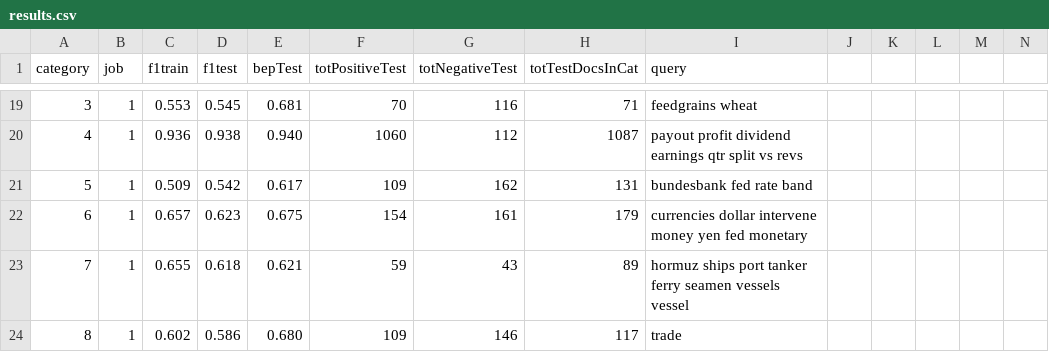
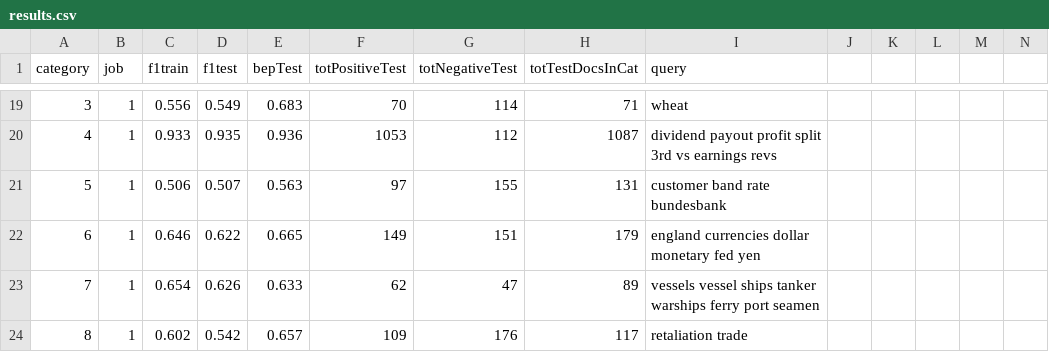
Before and after one commit to txt2vz/GA_Query_Classify_Cluster, a CSV file: GA_Query_Classify_Cluster/results/results.csv, drawn as a sheet; only a part is shown, gaps mark what is left out; the diff covers the shown part only; the diff names each change by its address in the sheet, - before the commit and + after, or states it on an @@ line.

```diff
--- a/GA_Query_Classify_Cluster/results/results.csv
+++ b/GA_Query_Classify_Cluster/results/results.csv
-C19 (f1train): 0.553
+C19 (f1train): 0.556
-D19 (f1test): 0.545
+D19 (f1test): 0.549
-E19 (bepTest): 0.681
+E19 (bepTest): 0.683
-G19 (totNegativeTest): 116
+G19 (totNegativeTest): 114
-I19 (query): feedgrains wheat
+I19 (query): wheat
-C20 (f1train): 0.936
+C20 (f1train): 0.933
-D20 (f1test): 0.938
+D20 (f1test): 0.935
-E20 (bepTest): 0.940
+E20 (bepTest): 0.936
-F20 (totPositiveTest): 1060
+F20 (totPositiveTest): 1053
-I20 (query): payout profit dividend earnings qtr split vs revs
+I20 (query): dividend payout profit split 3rd vs earnings revs
-C21 (f1train): 0.509
+C21 (f1train): 0.506
-D21 (f1test): 0.542
+D21 (f1test): 0.507
-E21 (bepTest): 0.617
+E21 (bepTest): 0.563
-F21 (totPositiveTest): 109
+F21 (totPositiveTest): 97
-G21 (totNegativeTest): 162
+G21 (totNegativeTest): 155
-I21 (query): bundesbank fed rate band
+I21 (query): customer band rate bundesbank
-C22 (f1train): 0.657
+C22 (f1train): 0.646
-D22 (f1test): 0.623
+D22 (f1test): 0.622
-E22 (bepTest): 0.675
+E22 (bepTest): 0.665
-F22 (totPositiveTest): 154
+F22 (totPositiveTest): 149
-G22 (totNegativeTest): 161
+G22 (totNegativeTest): 151
-I22 (query): currencies dollar intervene money yen fed monetary
+I22 (query): england currencies dollar monetary fed yen
-C23 (f1train): 0.655
+C23 (f1train): 0.654
-D23 (f1test): 0.618
+D23 (f1test): 0.626
-E23 (bepTest): 0.621
+E23 (bepTest): 0.633
-F23 (totPositiveTest): 59
+F23 (totPositiveTest): 62
-G23 (totNegativeTest): 43
+G23 (totNegativeTest): 47
-I23 (query): hormuz ships port tanker ferry seamen vessels vessel
+I23 (query): vessels vessel ships tanker warships ferry port seamen
-D24 (f1test): 0.586
+D24 (f1test): 0.542
-E24 (bepTest): 0.680
+E24 (bepTest): 0.657
-G24 (totNegativeTest): 146
+G24 (totNegativeTest): 176
-I24 (query): trade
+I24 (query): retaliation trade
```
Also changed, not shown: 69 edited cells elsewhere in this file, 18 other files.
